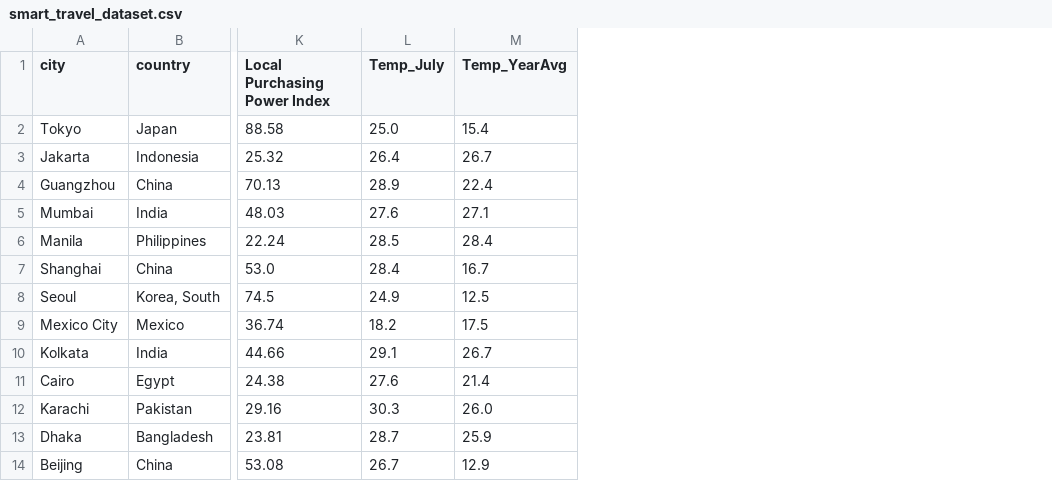
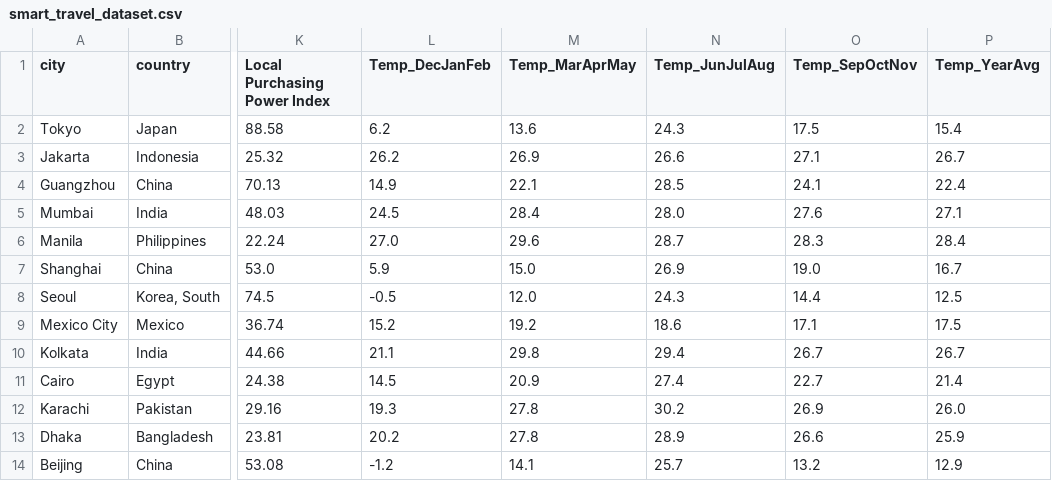
Before and after one commit to bmislol/smart-travel-planner, a CSV file: data/raw/smart_travel_dataset.csv, drawn as a sheet; only a part is shown, gaps mark what is left out; removed rows and columns are numbered as before the commit, all else as after; the diff names each change by its address in the sheet, - before the commit and + after, or states it on an @@ line.

```diff
--- a/data/raw/smart_travel_dataset.csv
+++ b/data/raw/smart_travel_dataset.csv
-column L (Temp_July), rows 2-14: 25.0 | 26.4 | 28.9 | 27.6 | 28.5 | 28.4 | 24.9 | 18.2 | 29.1 | 27.6 | 30.3 | 28.7 | 26.7
+column L (Temp_DecJanFeb), rows 2-14: 6.2 | 26.2 | 14.9 | 24.5 | 27.0 | 5.9 | -0.5 | 15.2 | 21.1 | 14.5 | 19.3 | 20.2 | -1.2
+column M (Temp_MarAprMay), rows 2-14: 13.6 | 26.9 | 22.1 | 28.4 | 29.6 | 15.0 | 12.0 | 19.2 | 29.8 | 20.9 | 27.8 | 27.8 | 14.1
+column N (Temp_JunJulAug), rows 2-14: 24.3 | 26.6 | 28.5 | 28.0 | 28.7 | 26.9 | 24.3 | 18.6 | 29.4 | 27.4 | 30.2 | 28.9 | 25.7
+column O (Temp_SepOctNov), rows 2-14: 17.5 | 27.1 | 24.1 | 27.6 | 28.3 | 19.0 | 14.4 | 17.1 | 26.7 | 22.7 | 26.9 | 26.6 | 13.2
```
Also changed, not shown: 1 other file.
